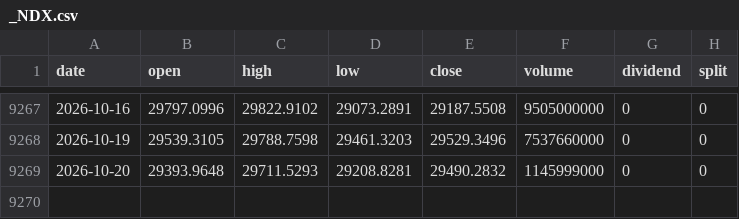
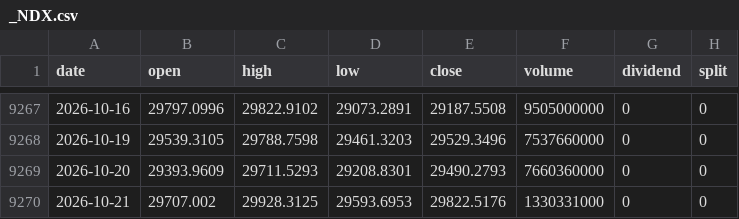
Before and after one commit to adrnnng-cmd/adrnnng, a CSV file: backtest/data/prices/_NDX.csv, drawn as a sheet; only a part is shown, gaps mark what is left out.

```diff
--- a/backtest/data/prices/_NDX.csv
+++ b/backtest/data/prices/_NDX.csv
@@ -9268,2 +9268,3 @@ date,open,high,low,close,volume,dividend,split
 2026-10-19,29539.3105,29788.7598,29461.3203,29529.3496,7537660000,0,0
-2026-10-20,29393.9648,29711.5293,29208.8281,29490.2832,1145999000,0,0
+2026-10-20,29393.9609,29711.5293,29208.8301,29490.2793,7660360000,0,0
+2026-10-21,29707.002,29928.3125,29593.6953,29822.5176,1330331000,0,0
```
Also changed, not shown: backtest/data/prices/BTC-USD.csv, backtest/data/prices/ETH-USD.csv, 46 other files.
